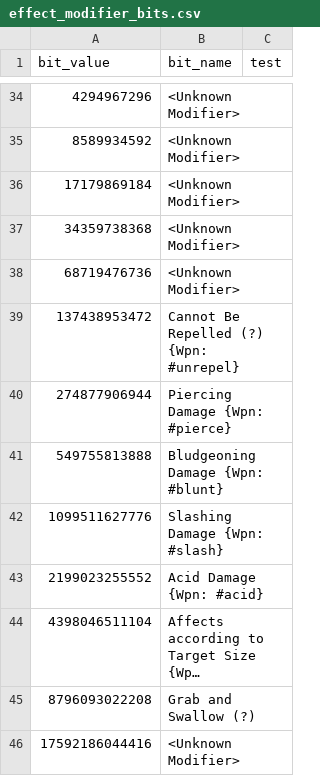
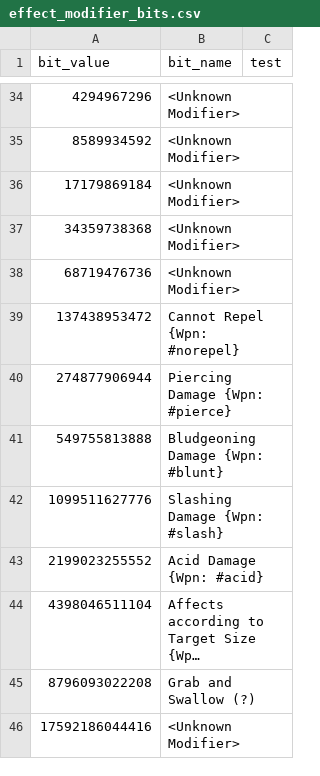
Before and after one commit to larzm42/dom4inspector, a CSV file: gamedata/effect_modifier_bits.csv, drawn as a sheet; only a part is shown, gaps mark what is left out; long unchanged cells end in ….

```diff
--- a/gamedata/effect_modifier_bits.csv
+++ b/gamedata/effect_modifier_bits.csv
@@ -38,3 +38,3 @@ bit_value	bit_name	test
 68719476736	<Unknown Modifier>
-137438953472	Cannot Be Repelled (?) {Wpn: #unrepel}
+137438953472	Cannot Repel {Wpn: #norepel}
 274877906944	Piercing Damage {Wpn: #pierce}
```
Also changed, not shown: 2 other files.
